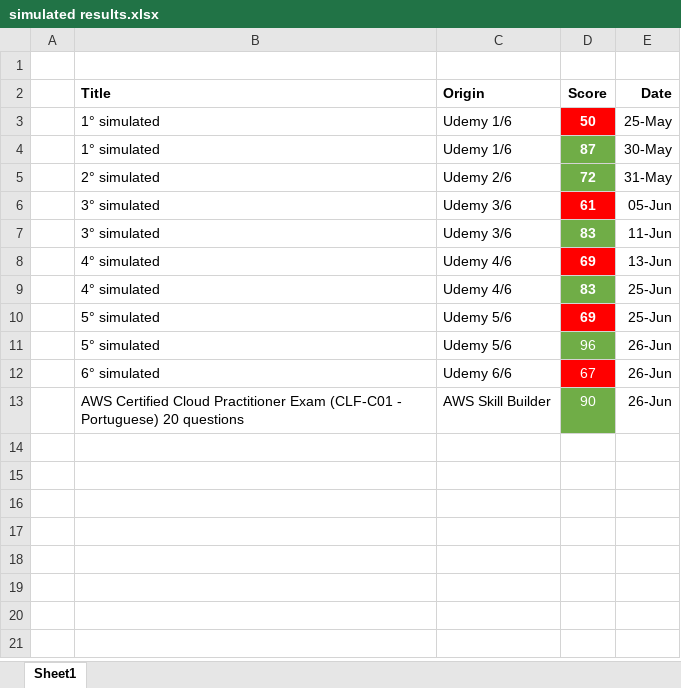
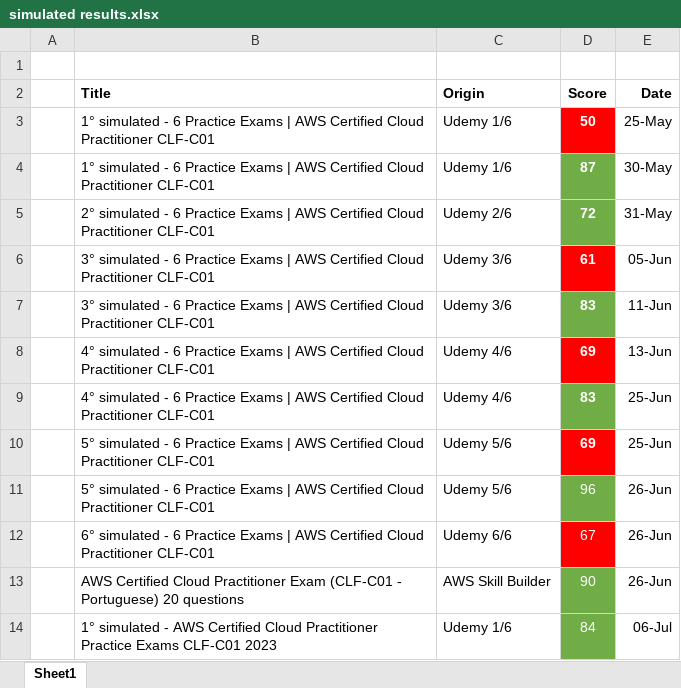
Before and after one commit to henriqueholtz/Aws-Struggle, an Excel workbook: simulated results.xlsx, sheet Sheet1, drawn as a sheet; values as stored, in another font and other column widths than the file's, no borders; the diff names each change by its address in the sheet, - before the commit and + after, or states it on an @@ line.

```diff
--- a/simulated results.xlsx (sheet Sheet1)
+++ b/simulated results.xlsx (sheet Sheet1)
-B3:B4 (Title): 1° simulated
+B3:B4 (Title): 1° simulated - 6 Practice Exams | AWS Certified Cloud Practitioner CLF-C01
-B5 (Title): 2° simulated
+B5 (Title): 2° simulated - 6 Practice Exams | AWS Certified Cloud Practitioner CLF-C01
-B6:B7 (Title): 3° simulated
+B6:B7 (Title): 3° simulated - 6 Practice Exams | AWS Certified Cloud Practitioner CLF-C01
-B8:B9 (Title): 4° simulated
+B8:B9 (Title): 4° simulated - 6 Practice Exams | AWS Certified Cloud Practitioner CLF-C01
-B10:B11 (Title): 5° simulated
+B10:B11 (Title): 5° simulated - 6 Practice Exams | AWS Certified Cloud Practitioner CLF-C01
-B12 (Title): 6° simulated
+B12 (Title): 6° simulated - 6 Practice Exams | AWS Certified Cloud Practitioner CLF-C01
+row 14:  | 1° simulated - AWS Certified Cloud Practitioner Practice Exams CLF-C01 2023 | Udemy 1/6 | 84 | 06-Jul
```
Also changed, not shown: 19 other files.
